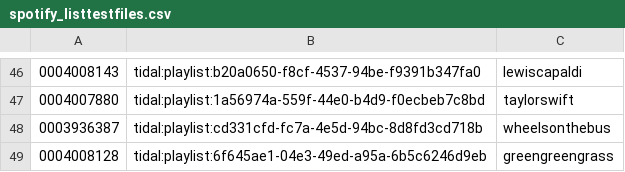
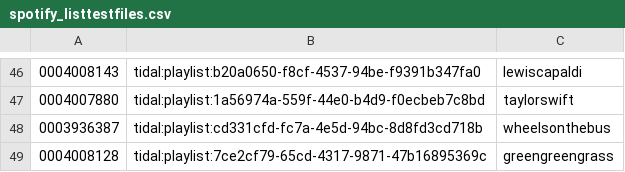
Before and after one commit to peadarforbes/musicbox, a CSV file: spotify_listtestfiles.csv, drawn as a sheet; only a part is shown, gaps mark what is left out.

Commit message:
Update spotify_listtestfiles.csv

```diff
--- a/spotify_listtestfiles.csv
+++ b/spotify_listtestfiles.csv
@@ -48,2 +48,2 @@
 0003936387,tidal:playlist:cd331cfd-fc7a-4e5d-94bc-8d8fd3cd718b,wheelsonthebus
-0004008128,tidal:playlist:6f645ae1-04e3-49ed-a95a-6b5c6246d9eb,greengreengrass
+0004008128,tidal:playlist:7ce2cf79-65cd-4317-9871-47b16895369c,greengreengrass
```
